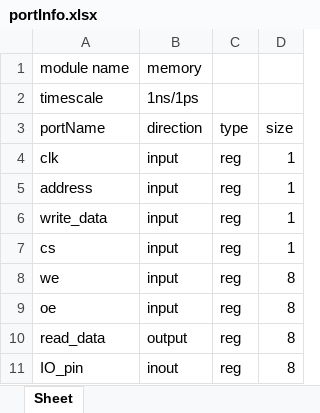
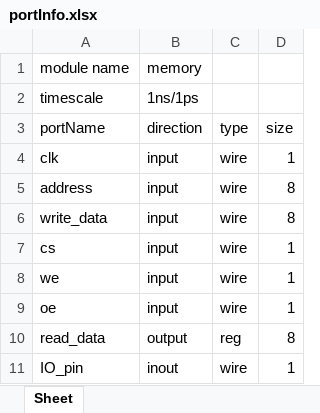
Before and after one commit to shawon-ulka/taskAssignment, an Excel workbook: portInfo.xlsx, sheet Sheet, drawn as a sheet; values as stored, in another font and other column widths than the file's, no borders; the diff names each change by its address in the sheet, - before the commit and + after, or states it on an @@ line.

```diff
--- a/portInfo.xlsx (sheet Sheet)
+++ b/portInfo.xlsx (sheet Sheet)
-C4:C9 (type): reg
+C4:C9 (type): wire
-D5:D6 (size): 1
+D5:D6 (size): 8
-D8:D9 (size): 8
+D8:D9 (size): 1
-C11 (type): reg
+C11 (type): wire
-D11 (size): 8
+D11 (size): 1
```
Also changed, not shown: 11 other files.
